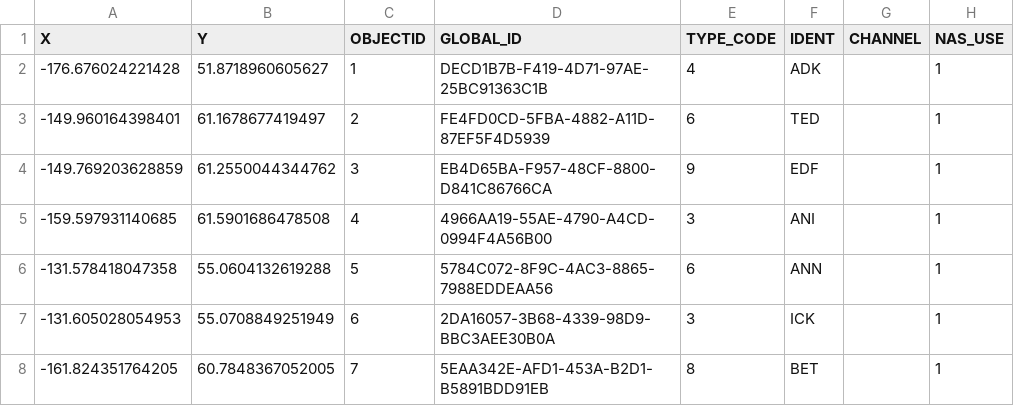
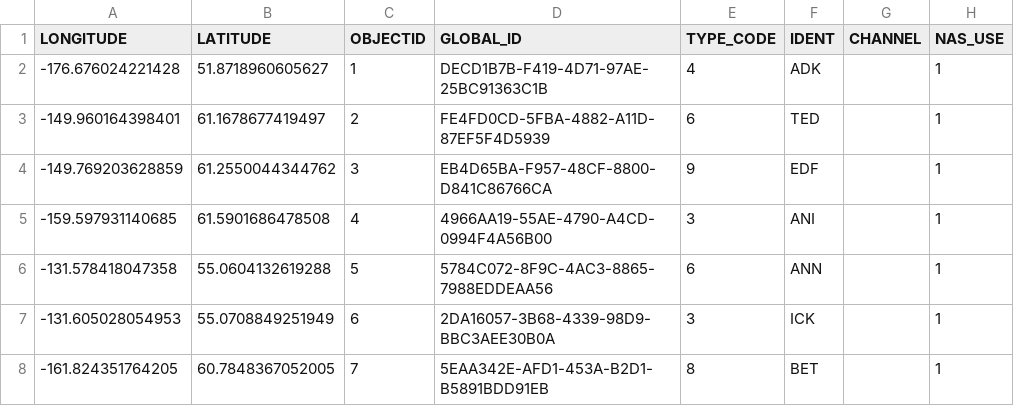
Before and after one commit to neilenns/vatsim-plan-verifier, a CSV file: server/data/NAVAID_System.csv, drawn as a sheet; only a part is shown; the diff names each change by its address in the sheet, - before the commit and + after, or states it on an @@ line.

```diff
--- a/server/data/NAVAID_System.csv
+++ b/server/data/NAVAID_System.csv
-A1: X
+A1: LONGITUDE
-B1: Y
+B1: LATITUDE
```
Also changed, not shown: 15 other files.
